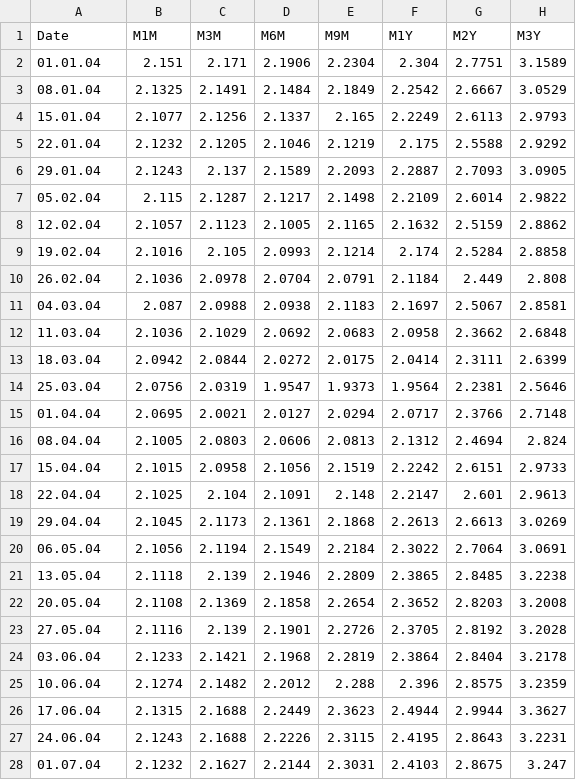
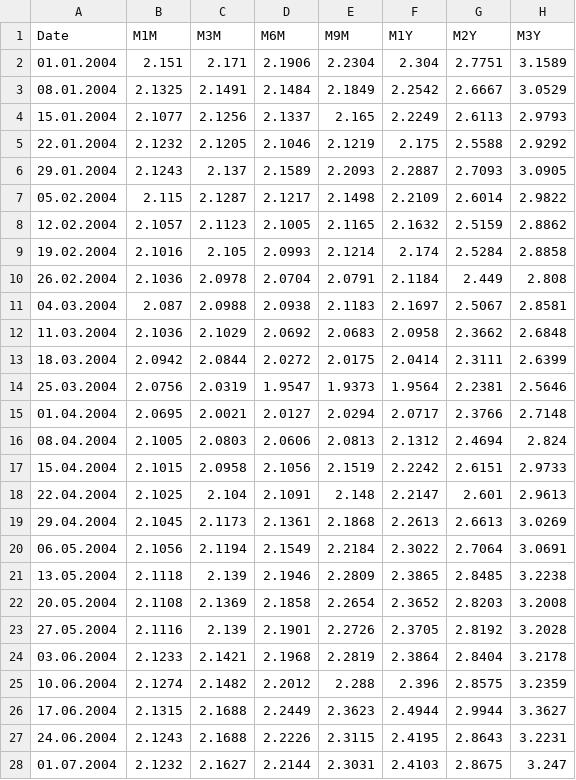
Before and after one commit to r-forge/termstrc, a CSV file: pkg/data/zyields.csv, drawn as a sheet; only a part is shown; the diff covers the shown part only; the diff names each change by its address in the sheet, - before the commit and + after, or states it on an @@ line.

```diff
--- a/pkg/data/zyields.csv
+++ b/pkg/data/zyields.csv
-A2 (Date): 01.01.04
+A2 (Date): 01.01.2004
-A3 (Date): 08.01.04
+A3 (Date): 08.01.2004
-A4 (Date): 15.01.04
+A4 (Date): 15.01.2004
-A5 (Date): 22.01.04
+A5 (Date): 22.01.2004
-A6 (Date): 29.01.04
+A6 (Date): 29.01.2004
-A7 (Date): 05.02.04
+A7 (Date): 05.02.2004
-A8 (Date): 12.02.04
+A8 (Date): 12.02.2004
-A9 (Date): 19.02.04
+A9 (Date): 19.02.2004
-A10 (Date): 26.02.04
+A10 (Date): 26.02.2004
-A11 (Date): 04.03.04
+A11 (Date): 04.03.2004
-A12 (Date): 11.03.04
+A12 (Date): 11.03.2004
-A13 (Date): 18.03.04
+A13 (Date): 18.03.2004
-A14 (Date): 25.03.04
+A14 (Date): 25.03.2004
-A15 (Date): 01.04.04
+A15 (Date): 01.04.2004
-A16 (Date): 08.04.04
+A16 (Date): 08.04.2004
-A17 (Date): 15.04.04
+A17 (Date): 15.04.2004
-A18 (Date): 22.04.04
+A18 (Date): 22.04.2004
-A19 (Date): 29.04.04
+A19 (Date): 29.04.2004
-A20 (Date): 06.05.04
+A20 (Date): 06.05.2004
-A21 (Date): 13.05.04
+A21 (Date): 13.05.2004
-A22 (Date): 20.05.04
+A22 (Date): 20.05.2004
-A23 (Date): 27.05.04
+A23 (Date): 27.05.2004
-A24 (Date): 03.06.04
+A24 (Date): 03.06.2004
-A25 (Date): 10.06.04
+A25 (Date): 10.06.2004
-A26 (Date): 17.06.04
+A26 (Date): 17.06.2004
-A27 (Date): 24.06.04
+A27 (Date): 24.06.2004
-A28 (Date): 01.07.04
+A28 (Date): 01.07.2004
```
Also changed, not shown: 53 edited cells elsewhere in this file, 3 other files.
